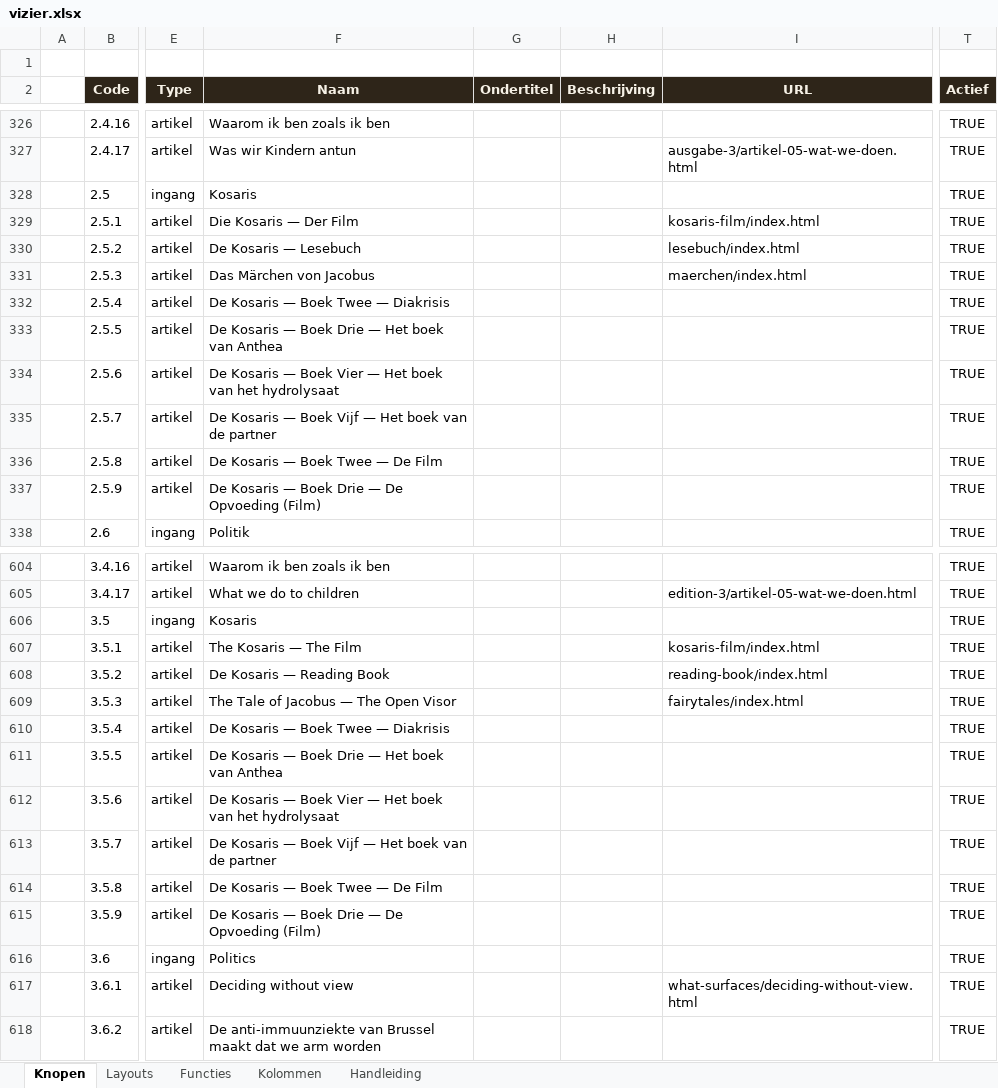
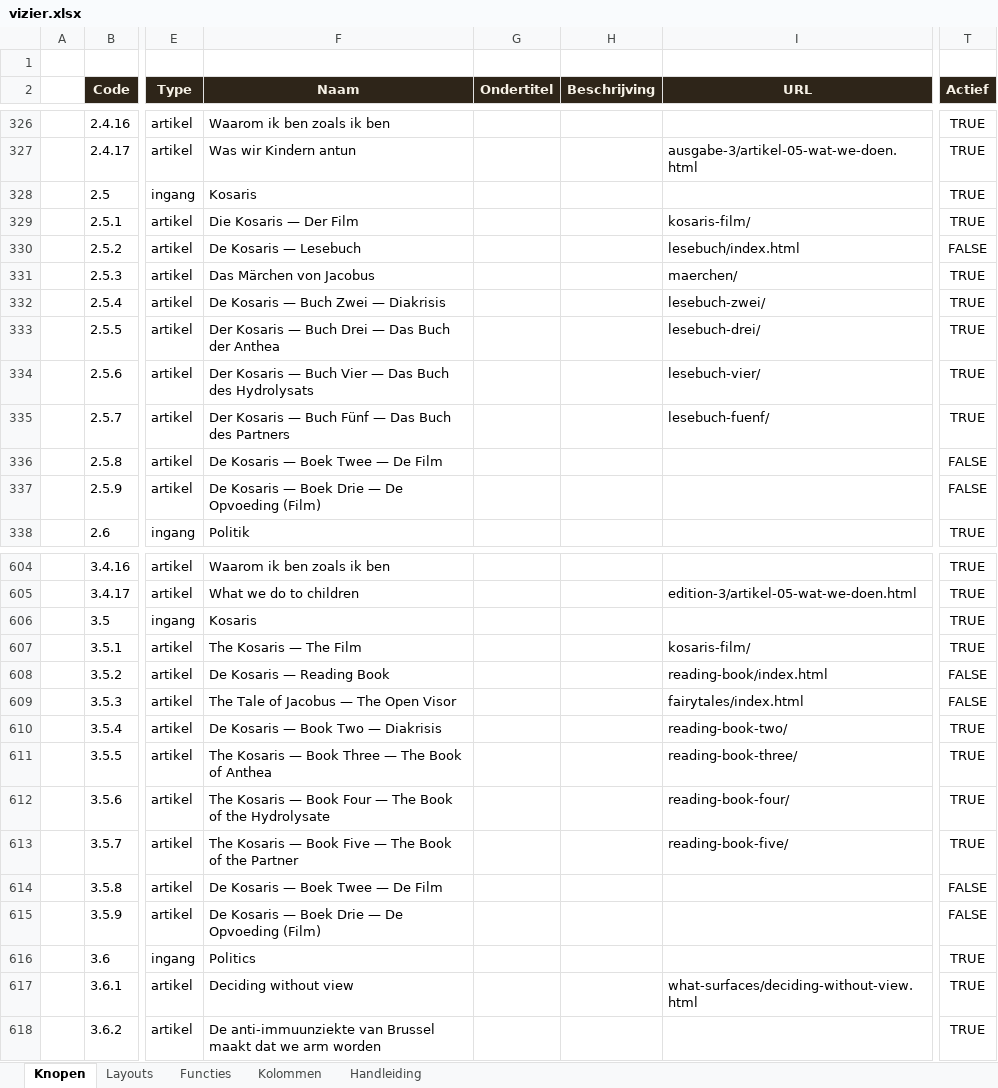
Before and after one commit to koosvanM/openvizier, an Excel workbook: nl/_data/vizier.xlsx, sheet Knopen, drawn as a sheet; only a part is shown, gaps mark what is left out; values as stored, in another font and other column widths than the file's, no borders; the diff covers the shown part only; the diff names each change by its address in the sheet, - before the commit and + after, or states it on an @@ line.

Commit message:
Xlsx v10: Kosaris URLs + vertaalde titels voor DE/EN/RU/FR/ES/IT/PT

```diff
--- a/nl/_data/vizier.xlsx (sheet Knopen)
+++ b/nl/_data/vizier.xlsx (sheet Knopen)
-I329 (URL): kosaris-film/index.html
+I329 (URL): kosaris-film/
-T330 (Actief): TRUE
+T330 (Actief): FALSE
-I331 (URL): maerchen/index.html
+I331 (URL): maerchen/
-F332 (Naam): De Kosaris — Boek Twee — Diakrisis
+F332 (Naam): De Kosaris — Buch Zwei — Diakrisis
-I332 (URL): (empty)
+I332 (URL): lesebuch-zwei/
-F333 (Naam): De Kosaris — Boek Drie — Het boek van Anthea
+F333 (Naam): Der Kosaris — Buch Drei — Das Buch der Anthea
-I333 (URL): (empty)
+I333 (URL): lesebuch-drei/
-F334 (Naam): De Kosaris — Boek Vier — Het boek van het hydrolysaat
+F334 (Naam): Der Kosaris — Buch Vier — Das Buch des Hydrolysats
-I334 (URL): (empty)
+I334 (URL): lesebuch-vier/
-F335 (Naam): De Kosaris — Boek Vijf — Het boek van de partner
+F335 (Naam): Der Kosaris — Buch Fünf — Das Buch des Partners
-I335 (URL): (empty)
+I335 (URL): lesebuch-fuenf/
-T336:T337 (Actief): TRUE
+T336:T337 (Actief): FALSE
-I607 (URL): kosaris-film/index.html
+I607 (URL): kosaris-film/
-T608:T609 (Actief): TRUE
+T608:T609 (Actief): FALSE
-F610 (Naam): De Kosaris — Boek Twee — Diakrisis
+F610 (Naam): De Kosaris — Book Two — Diakrisis
-I610 (URL): (empty)
+I610 (URL): reading-book-two/
-F611 (Naam): De Kosaris — Boek Drie — Het boek van Anthea
+F611 (Naam): The Kosaris — Book Three — The Book of Anthea
-I611 (URL): (empty)
+I611 (URL): reading-book-three/
-F612 (Naam): De Kosaris — Boek Vier — Het boek van het hydrolysaat
+F612 (Naam): The Kosaris — Book Four — The Book of the Hydrolysate
-I612 (URL): (empty)
+I612 (URL): reading-book-four/
-F613 (Naam): De Kosaris — Boek Vijf — Het boek van de partner
+F613 (Naam): The Kosaris — Book Five — The Book of the Partner
-I613 (URL): (empty)
+I613 (URL): reading-book-five/
-T614:T615 (Actief): TRUE
+T614:T615 (Actief): FALSE
```
Also changed, not shown: 73 edited cells elsewhere in this sheet.
